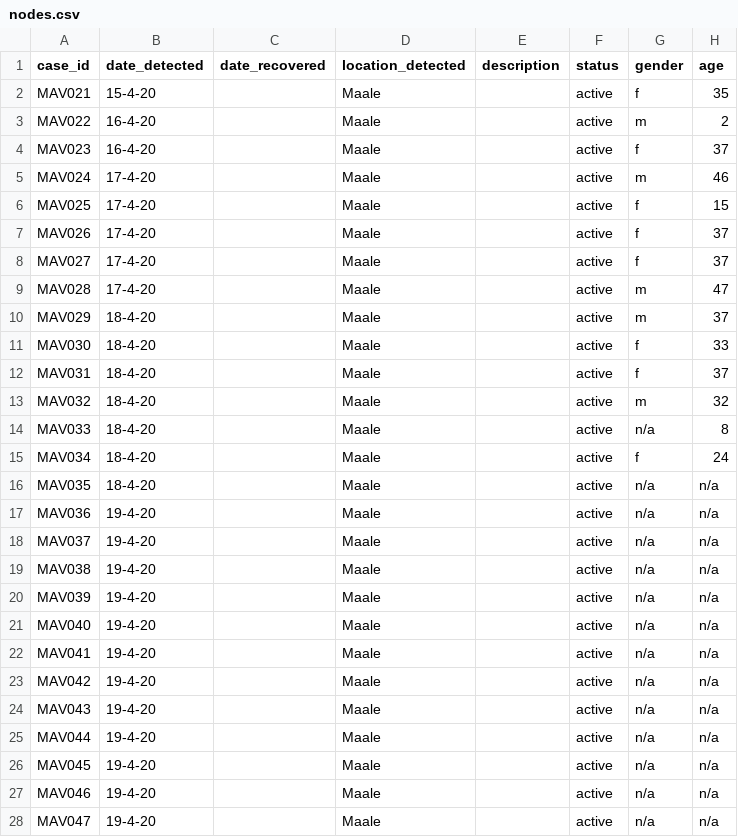
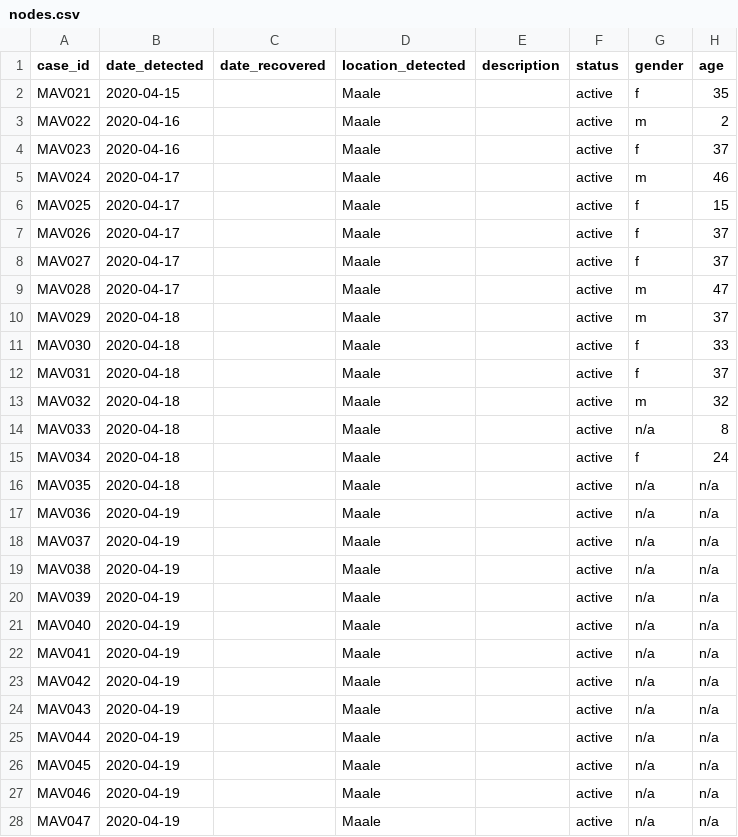
Before and after one commit to opendatamv/mv-covid19, a CSV file: nodes.csv, drawn as a sheet; only a part is shown; the diff covers the shown part only.

```diff
--- a/nodes.csv
+++ b/nodes.csv
@@ -1,28 +1,28 @@
 case_id,date_detected,date_recovered,location_detected,description,status,gender,age
-MAV021,15-4-20,,Maale,,active,f,35
-MAV022,16-4-20,,Maale,,active,m,2
-MAV023,16-4-20,,Maale,,active,f,37
-MAV024,17-4-20,,Maale,,active,m,46
-MAV025,17-4-20,,Maale,,active,f,15
-MAV026,17-4-20,,Maale,,active,f,37
-MAV027,17-4-20,,Maale,,active,f,37
-MAV028,17-4-20,,Maale,,active,m,47
-MAV029,18-4-20,,Maale,,active,m,37
-MAV030,18-4-20,,Maale,,active,f,33
-MAV031,18-4-20,,Maale,,active,f,37
-MAV032,18-4-20,,Maale,,active,m,32
-MAV033,18-4-20,,Maale,,active,n/a,8
-MAV034,18-4-20,,Maale,,active,f,24
-MAV035,18-4-20,,Maale,,active,n/a,n/a
-MAV036,19-4-20,,Maale,,active,n/a,n/a
-MAV037,19-4-20,,Maale,,active,n/a,n/a
-MAV038,19-4-20,,Maale,,active,n/a,n/a
-MAV039,19-4-20,,Maale,,active,n/a,n/a
-MAV040,19-4-20,,Maale,,active,n/a,n/a
-MAV041,19-4-20,,Maale,,active,n/a,n/a
-MAV042,19-4-20,,Maale,,active,n/a,n/a
-MAV043,19-4-20,,Maale,,active,n/a,n/a
-MAV044,19-4-20,,Maale,,active,n/a,n/a
-MAV045,19-4-20,,Maale,,active,n/a,n/a
-MAV046,19-4-20,,Maale,,active,n/a,n/a
-MAV047,19-4-20,,Maale,,active,n/a,n/a
+MAV021,2020-04-15,,Maale,,active,f,35
+MAV022,2020-04-16,,Maale,,active,m,2
+MAV023,2020-04-16,,Maale,,active,f,37
+MAV024,2020-04-17,,Maale,,active,m,46
+MAV025,2020-04-17,,Maale,,active,f,15
+MAV026,2020-04-17,,Maale,,active,f,37
+MAV027,2020-04-17,,Maale,,active,f,37
+MAV028,2020-04-17,,Maale,,active,m,47
+MAV029,2020-04-18,,Maale,,active,m,37
+MAV030,2020-04-18,,Maale,,active,f,33
+MAV031,2020-04-18,,Maale,,active,f,37
+MAV032,2020-04-18,,Maale,,active,m,32
+MAV033,2020-04-18,,Maale,,active,n/a,8
+MAV034,2020-04-18,,Maale,,active,f,24
+MAV035,2020-04-18,,Maale,,active,n/a,n/a
+MAV036,2020-04-19,,Maale,,active,n/a,n/a
+MAV037,2020-04-19,,Maale,,active,n/a,n/a
+MAV038,2020-04-19,,Maale,,active,n/a,n/a
+MAV039,2020-04-19,,Maale,,active,n/a,n/a
+MAV040,2020-04-19,,Maale,,active,n/a,n/a
+MAV041,2020-04-19,,Maale,,active,n/a,n/a
+MAV042,2020-04-19,,Maale,,active,n/a,n/a
+MAV043,2020-04-19,,Maale,,active,n/a,n/a
+MAV044,2020-04-19,,Maale,,active,n/a,n/a
+MAV045,2020-04-19,,Maale,,active,n/a,n/a
+MAV046,2020-04-19,,Maale,,active,n/a,n/a
+MAV047,2020-04-19,,Maale,,active,n/a,n/a
```
Also changed, not shown: 2 added rows and 2 edited cells elsewhere in this file, edges.csv.
